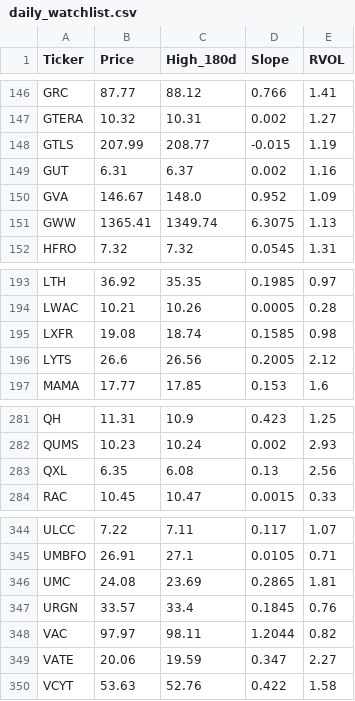
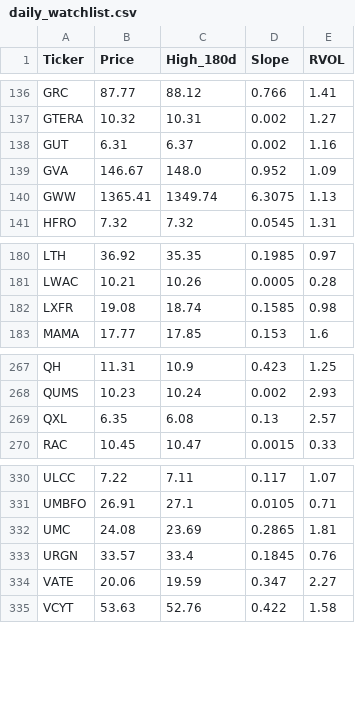
Before and after one commit to akshatsirohiya-arch/my-investment-ai, a CSV file: daily_watchlist.csv, drawn as a sheet; only a part is shown, gaps mark what is left out; the diff covers the shown part only.

```diff
--- a/daily_watchlist.csv
+++ b/daily_watchlist.csv
@@ -147,3 +137,2 @@ GRC,87.77,88.12,0.766,1.41
 GTERA,10.32,10.31,0.002,1.27
-GTLS,207.99,208.77,-0.015,1.19
 GUT,6.31,6.37,0.002,1.16
@@ -195,3 +182,2 @@ LWAC,10.21,10.26,0.0005,0.28
 LXFR,19.08,18.74,0.1585,0.98
-LYTS,26.6,26.56,0.2005,2.12
 MAMA,17.77,17.85,0.153,1.6
@@ -282,3 +268,3 @@ QH,11.31,10.9,0.423,1.25
 QUMS,10.23,10.24,0.002,2.93
-QXL,6.35,6.08,0.13,2.56
+QXL,6.35,6.08,0.13,2.57
 RAC,10.45,10.47,0.0015,0.33
@@ -347,3 +333,2 @@ UMC,24.08,23.69,0.2865,1.81
 URGN,33.57,33.4,0.1845,0.76
-VAC,97.97,98.11,1.2044,0.82
 VATE,20.06,19.59,0.347,2.27
```
Also changed, not shown: 12 removed rows elsewhere in this file.
